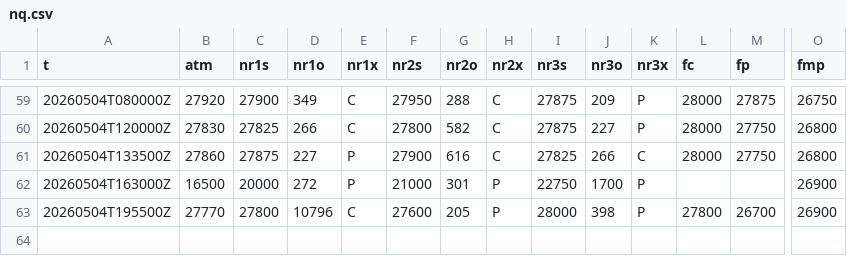
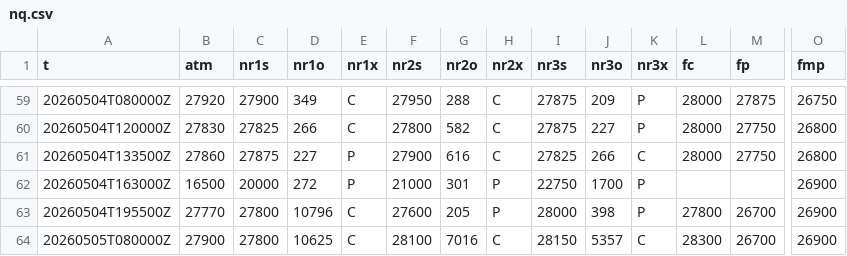
Before and after one commit to SPXOmega/quiet-heron-publisher, a CSV file: f/nq.csv, drawn as a sheet; only a part is shown, gaps mark what is left out; rows hold the shown columns only; the diff names each change by its address in the sheet, - before the commit and + after, or states it on an @@ line.

```diff
--- a/f/nq.csv
+++ b/f/nq.csv
+row 64: 20260505T080000Z | 27900 | 27800 | 10625 | C | 28100 | 7016 | C | 28150 | 5357 | C | 28300 | 26700 | 26900
```
Also changed, not shown: f/es.csv.
